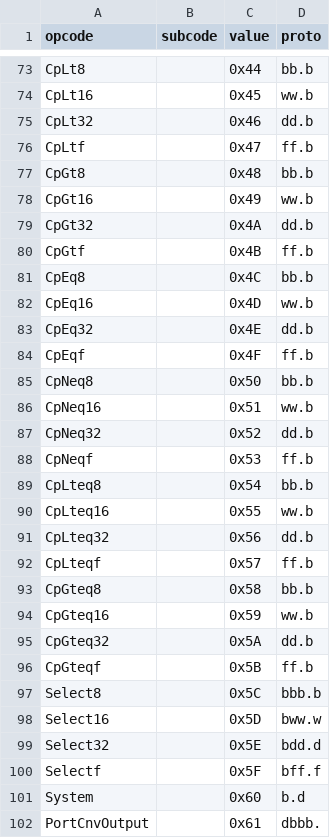
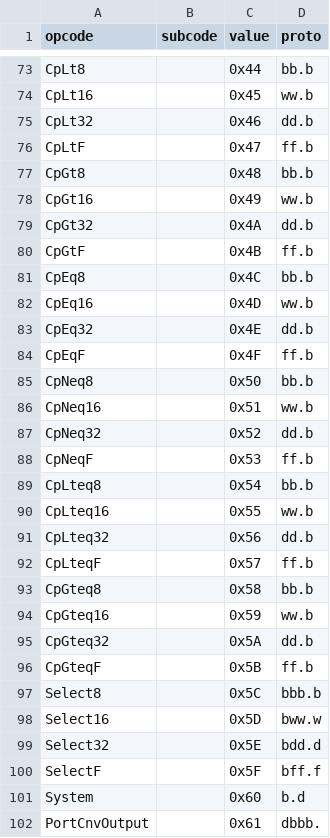
Before and after one commit to gfxstrand/ev3opt, a CSV file: gen/opcodes.csv, drawn as a sheet; only a part is shown, gaps mark what is left out; the diff covers the shown part only.

Commit message:
Capitolize F in some opcodes

```diff
--- a/gen/opcodes.csv
+++ b/gen/opcodes.csv
@@ -75,3 +75,3 @@ CpLt16         ,                   , 0x45 , ww.b
 CpLt32         ,                   , 0x46 , dd.b
-CpLtf          ,                   , 0x47 , ff.b
+CpLtF          ,                   , 0x47 , ff.b
 CpGt8          ,                   , 0x48 , bb.b
@@ -79,3 +79,3 @@ CpGt16         ,                   , 0x49 , ww.b
 CpGt32         ,                   , 0x4A , dd.b
-CpGtf          ,                   , 0x4B , ff.b
+CpGtF          ,                   , 0x4B , ff.b
 CpEq8          ,                   , 0x4C , bb.b
@@ -83,3 +83,3 @@ CpEq16         ,                   , 0x4D , ww.b
 CpEq32         ,                   , 0x4E , dd.b
-CpEqf          ,                   , 0x4F , ff.b
+CpEqF          ,                   , 0x4F , ff.b
 CpNeq8         ,                   , 0x50 , bb.b
@@ -87,3 +87,3 @@ CpNeq16        ,                   , 0x51 , ww.b
 CpNeq32        ,                   , 0x52 , dd.b
-CpNeqf         ,                   , 0x53 , ff.b
+CpNeqF         ,                   , 0x53 , ff.b
 CpLteq8        ,                   , 0x54 , bb.b
@@ -91,3 +91,3 @@ CpLteq16       ,                   , 0x55 , ww.b
 CpLteq32       ,                   , 0x56 , dd.b
-CpLteqf        ,                   , 0x57 , ff.b
+CpLteqF        ,                   , 0x57 , ff.b
 CpGteq8        ,                   , 0x58 , bb.b
@@ -95,3 +95,3 @@ CpGteq16       ,                   , 0x59 , ww.b
 CpGteq32       ,                   , 0x5A , dd.b
-CpGteqf        ,                   , 0x5B , ff.b
+CpGteqF        ,                   , 0x5B , ff.b
 Select8        ,                   , 0x5C , bbb.b
@@ -99,3 +99,3 @@ Select16       ,                   , 0x5D , bww.w
 Select32       ,                   , 0x5E , bdd.d
-Selectf        ,                   , 0x5F , bff.f
+SelectF        ,                   , 0x5F , bff.f
 System         ,                   , 0x60 , b.d
```
Also changed, not shown: 6 edited cells elsewhere in this file, 1 other file.
